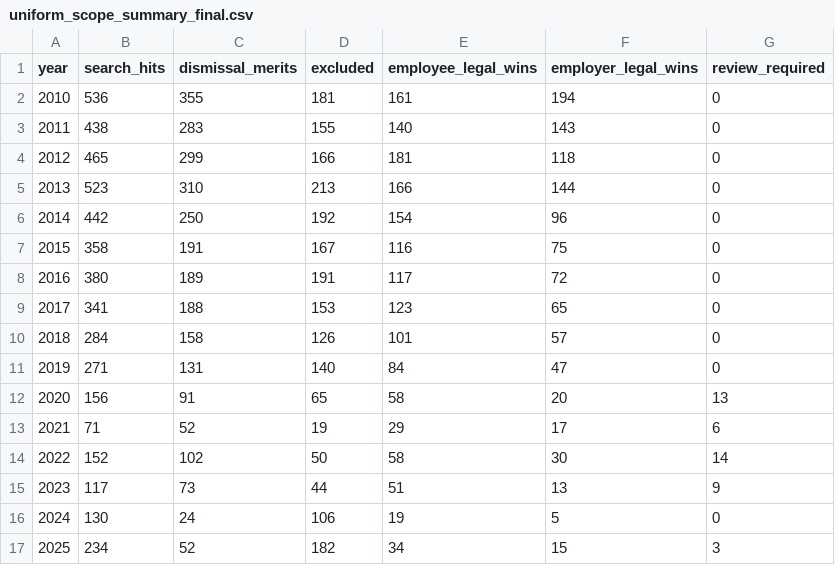
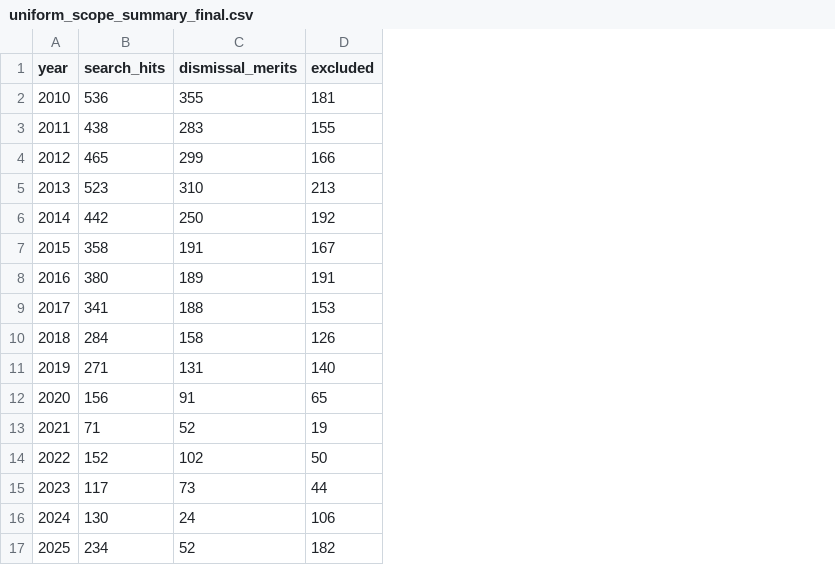
Before and after one commit to brandonp2412/unfortunately, a CSV file: output/uniform_scope_summary_final.csv, drawn as a sheet; the diff names each change by its address in the sheet, - before the commit and + after, or states it on an @@ line.

```diff
--- a/output/uniform_scope_summary_final.csv
+++ b/output/uniform_scope_summary_final.csv
-column E (employee_legal_wins), rows 2-17: 161 | 140 | 181 | 166 | 154 | 116 | 117 | 123 | 101 | 84 | 58 | 29 | 58 | 51 | 19 | 34
-column F (employer_legal_wins), rows 2-17: 194 | 143 | 118 | 144 | 96 | 75 | 72 | 65 | 57 | 47 | 20 | 17 | 30 | 13 | 5 | 15
-column G (review_required), rows 2-17: 0 | 0 | 0 | 0 | 0 | 0 | 0 | 0 | 0 | 0 | 13 | 6 | 14 | 9 | 0 | 3
```
Also changed, not shown: 1 other file.
